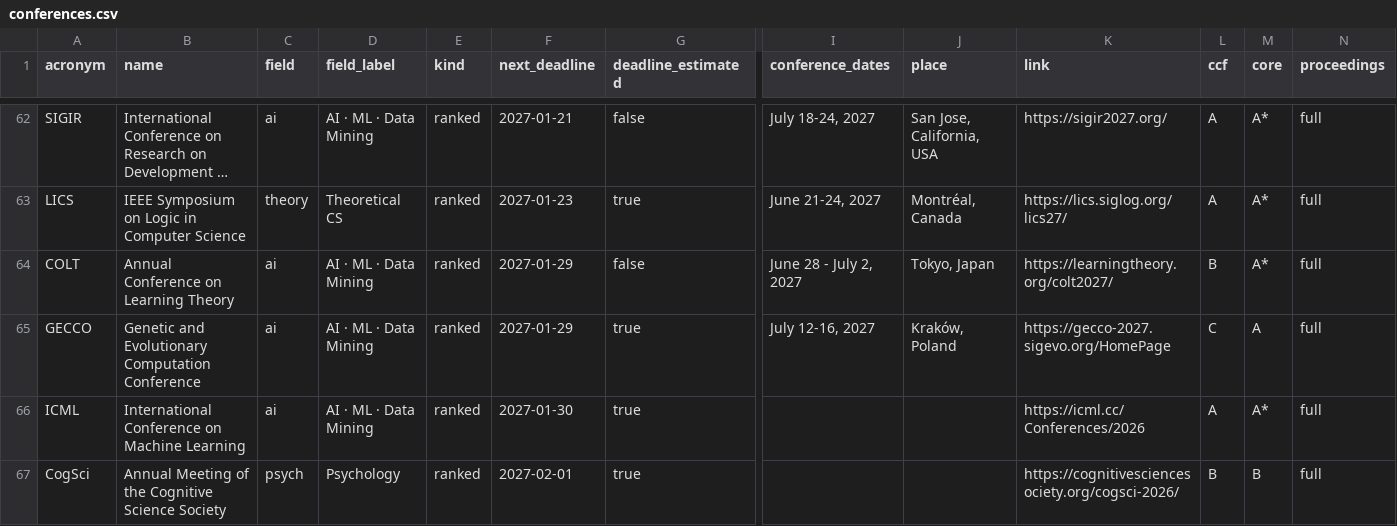
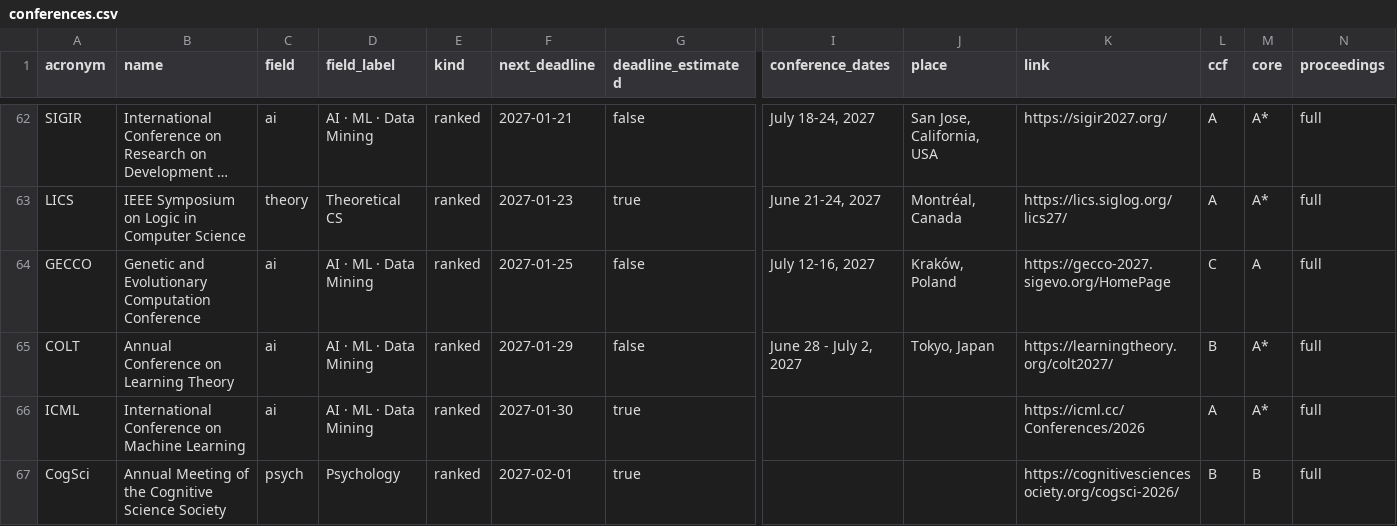
Before and after one commit to aquastar/cross-field-conferences, a CSV file: data/conferences.csv, drawn as a sheet; only a part is shown, gaps mark what is left out; long unchanged cells end in …; removed rows and columns are numbered as before the commit, all else as after; rows hold the shown columns only; the diff names each change by its address in the sheet, - before the commit and + after, or states it on an @@ line.

```diff
--- a/data/conferences.csv
+++ b/data/conferences.csv
+row 64: GECCO | Genetic and Evolutionary Computation Conference | ai | AI · ML · Data Mining | ranked | 2027-01-25 | false | July 12-16, 2027 | Kraków, Poland | https://gecco-2027.sigevo.org/HomePage | C | A | full
-row 65: GECCO | Genetic and Evolutionary Computation Conference | ai | AI · ML · Data Mining | ranked | 2027-01-29 | true | July 12-16, 2027 | Kraków, Poland | https://gecco-2027.sigevo.org/HomePage | C | A | full
```
Also changed, not shown: data/journals.csv, 5 other files.
